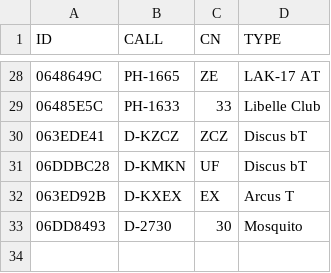
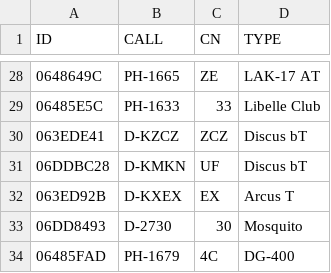
Before and after one commit to GliderGeek/overlandvliegen-gozc, a CSV file: glidertracker.csv, drawn as a sheet; only a part is shown, gaps mark what is left out; the diff names each change by its address in the sheet, - before the commit and + after, or states it on an @@ line.

```diff
--- a/glidertracker.csv
+++ b/glidertracker.csv
+row 34: 06485FAD | PH-1679 | 4C | DG-400
```
Also changed, not shown: planes.csv, 2 other files.
